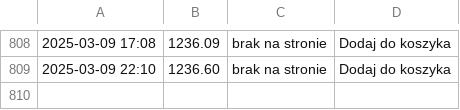
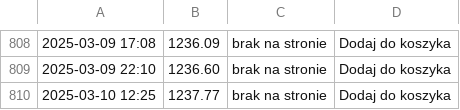
Before and after one commit to ciepielajan/scraping, a CSV file: Australijski-Kangur-1-10-uncji-Zlota-2024.csv, drawn as a sheet; only a part is shown, gaps mark what is left out; the diff names each change by its address in the sheet, - before the commit and + after, or states it on an @@ line.

```diff
--- a/Australijski-Kangur-1-10-uncji-Zlota-2024.csv
+++ b/Australijski-Kangur-1-10-uncji-Zlota-2024.csv
+row 810: 2025-03-10 12:25 | 1237.77 | brak na stronie | Dodaj do koszyka
```
Also changed, not shown: Sztabka-1-gram-Zlota-LBMA.csv, Sztabka-1-uncja-Zlota-LBMA.csv, 3 other files.
